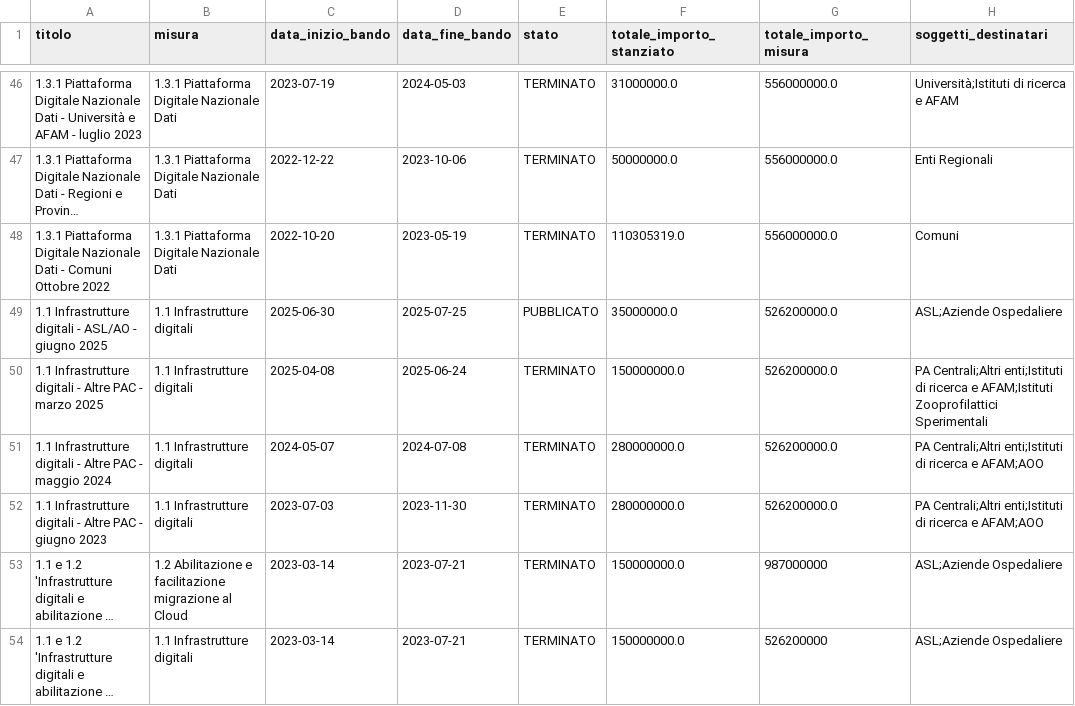
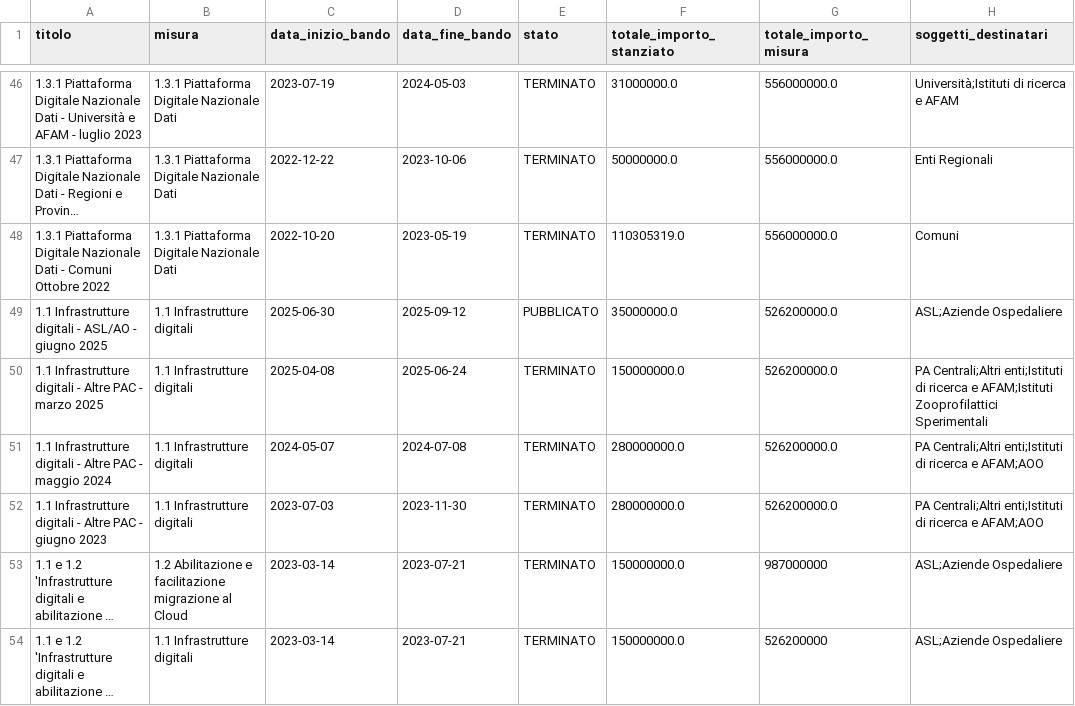
Before and after one commit to teamdigitale/padigitale2026-opendata, a CSV file: data/avvisi.csv, drawn as a sheet; only a part is shown, gaps mark what is left out; long unchanged cells end in ….

Commit message:
data updated at 2025-07-26T02:39:35.650109+00:00

```diff
--- a/data/avvisi.csv
+++ b/data/avvisi.csv
@@ -48,3 +48,3 @@ titolo,misura,data_inizio_bando,data_fine_bando,stato,totale_importo_stanziato,t
 "1.3.1 Piattaforma Digitale Nazionale Dati - Comuni Ottobre 2022","1.3.1 Piattaforma Digitale Nazionale Dati","2022-10-20","2023-05-19","TERMINATO",110305319.0,556000000.0,"Comuni"
-"1.1 Infrastrutture digitali - ASL/AO - giugno 2025","1.1 Infrastrutture digitali","2025-06-30","2025-07-25","PUBBLICATO",35000000.0,526200000.0,"ASL;Aziende Ospedaliere"
+"1.1 Infrastrutture digitali - ASL/AO - giugno 2025","1.1 Infrastrutture digitali","2025-06-30","2025-09-12","PUBBLICATO",35000000.0,526200000.0,"ASL;Aziende Ospedaliere"
 "1.1 Infrastrutture digitali - Altre PAC - marzo 2025","1.1 Infrastrutture digitali","2025-04-08","2025-06-24","TERMINATO",150000000.0,526200000.0,"PA Centrali;Altri enti;Istituti di ricerca e AFAM;Istituti Zooprofilattici Sperimentali"
```
Also changed, not shown: data/candidature_altrienti_finanziate.csv, 3 other files.
